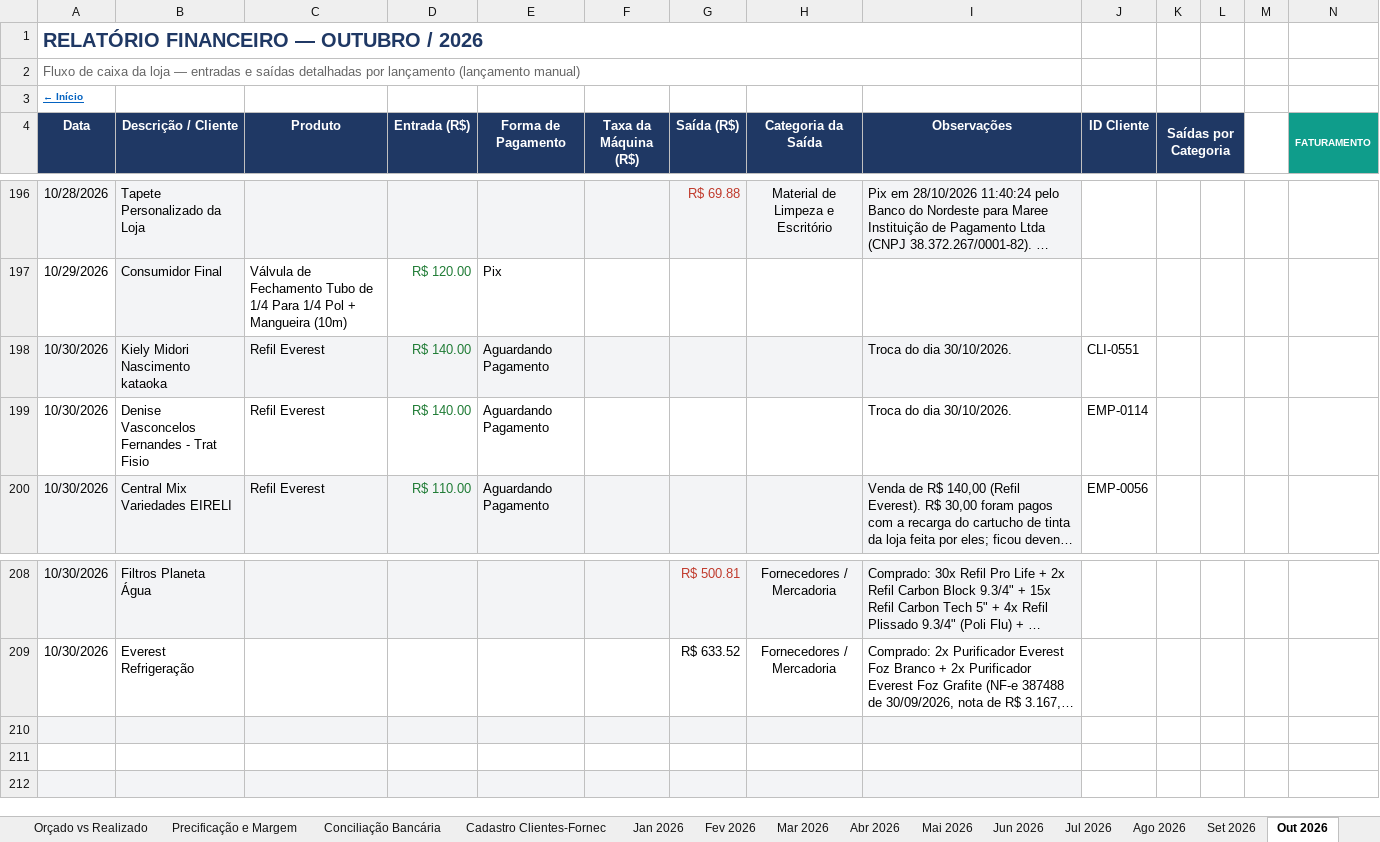
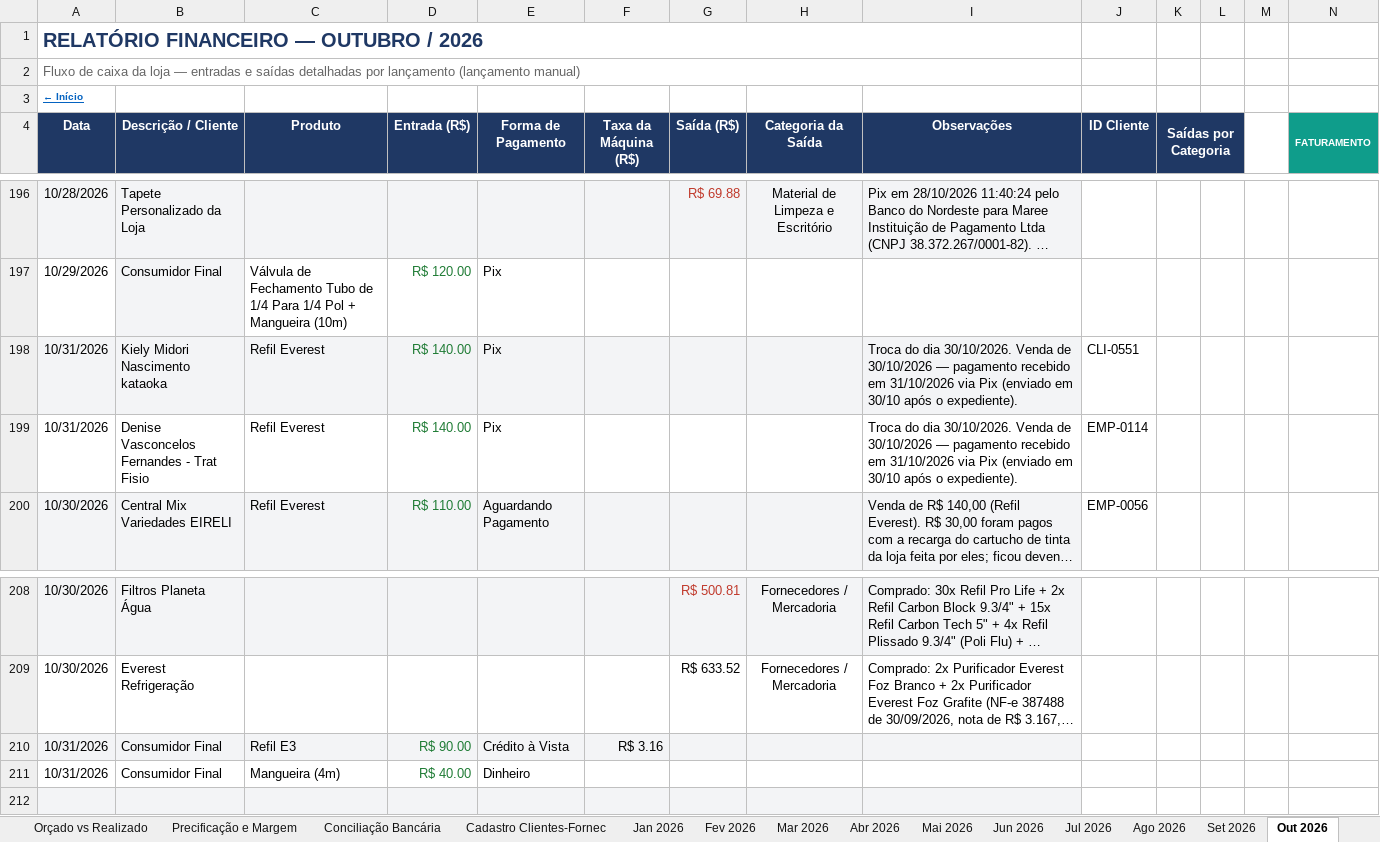
Before and after one commit to backupplanetaagua2025-hub/financeiro, an Excel workbook: Relatorio_Financeiro_2026.xlsx, sheet Out 2026, drawn as a sheet; only a part is shown, gaps mark what is left out; long unchanged cells end in …; values as stored, in another font and other column widths than the file's, no borders; conditional formats not drawn; rows hold the shown columns only; the diff names each change by its address in the sheet, - before the commit and + after, or states it on an @@ line.

Commit message:
Atualizacao do painel - 31/10/2026 10:36

```diff
--- a/Relatorio_Financeiro_2026.xlsx (sheet Out 2026)
+++ b/Relatorio_Financeiro_2026.xlsx (sheet Out 2026)
-A198:A199 (Data): 10/30/2026
+A198:A199 (Data): 10/31/2026
-E198:E199 (Forma de Pagamento): Aguardando Pagamento
+E198:E199 (Forma de Pagamento): Pix
-I198:I199 (Observações): …dia 30/10/2026.
+I198:I199 (Observações): …dia 30/10/2026. Venda de 30/10/2026 — pagamento recebido em 31/10/2026 via Pix (enviado em 30/10 após o expediente).
-row 210: (empty)
+row 210: 10/31/2026 | Consumidor Final | Refil E3 | R$ 90.00 | Crédito à Vista | R$ 3.16
-row 211: (empty)
+row 211: 10/31/2026 | Consumidor Final | Mangueira (4m) | R$ 40.00 | Dinheiro
```
Also changed, not shown: sheet Contas a Pagar e Receber.
